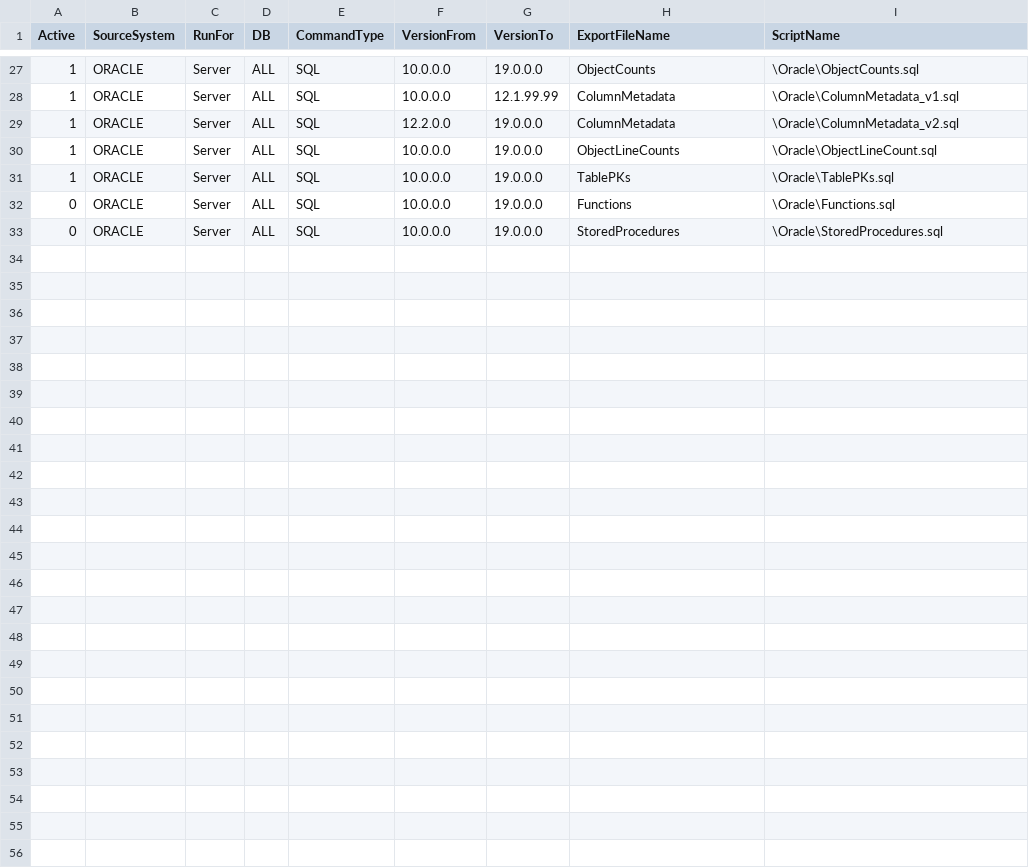
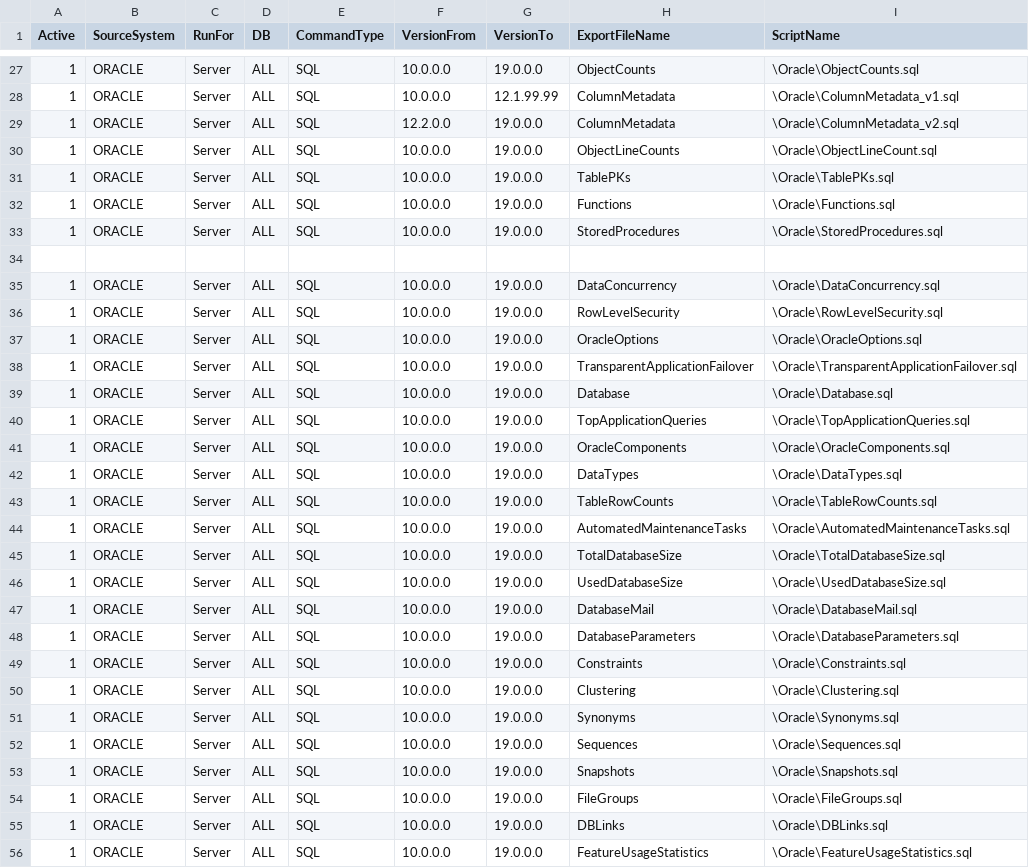
Before and after one commit to microsoft/AzureSynapseScriptsAndAccelerators, a CSV file: Assessment/Scripts/Oracle/SQLScriptsToRun.csv, drawn as a sheet; only a part is shown, gaps mark what is left out.

Commit message:
Oracle discovery scripts updates

```diff
--- a/Assessment/Scripts/Oracle/SQLScriptsToRun.csv
+++ b/Assessment/Scripts/Oracle/SQLScriptsToRun.csv
@@ -31,3 +31,26 @@ Active,SourceSystem,RunFor,DB,CommandType,VersionFrom,VersionTo,ExportFileName,S
 1,ORACLE,Server,ALL,SQL,10.0.0.0,19.0.0.0,TablePKs,\Oracle\TablePKs.sql
-0,ORACLE,Server,ALL,SQL,10.0.0.0,19.0.0.0,Functions,\Oracle\Functions.sql
-0,ORACLE,Server,ALL,SQL,10.0.0.0,19.0.0.0,StoredProcedures,\Oracle\StoredProcedures.sql
+1,ORACLE,Server,ALL,SQL,10.0.0.0,19.0.0.0,Functions,\Oracle\Functions.sql
+1,ORACLE,Server,ALL,SQL,10.0.0.0,19.0.0.0,StoredProcedures,\Oracle\StoredProcedures.sql
+
+1,ORACLE,Server,ALL,SQL,10.0.0.0,19.0.0.0,DataConcurrency,\Oracle\DataConcurrency.sql
+1,ORACLE,Server,ALL,SQL,10.0.0.0,19.0.0.0,RowLevelSecurity,\Oracle\RowLevelSecurity.sql
+1,ORACLE,Server,ALL,SQL,10.0.0.0,19.0.0.0,OracleOptions,\Oracle\OracleOptions.sql
+1,ORACLE,Server,ALL,SQL,10.0.0.0,19.0.0.0,TransparentApplicationFailover,\Oracle\TransparentApplicationFailover.sql
+1,ORACLE,Server,ALL,SQL,10.0.0.0,19.0.0.0,Database,\Oracle\Database.sql
+1,ORACLE,Server,ALL,SQL,10.0.0.0,19.0.0.0,TopApplicationQueries,\Oracle\TopApplicationQueries.sql
+1,ORACLE,Server,ALL,SQL,10.0.0.0,19.0.0.0,OracleComponents,\Oracle\OracleComponents.sql
+1,ORACLE,Server,ALL,SQL,10.0.0.0,19.0.0.0,DataTypes,\Oracle\DataTypes.sql
+1,ORACLE,Server,ALL,SQL,10.0.0.0,19.0.0.0,TableRowCounts,\Oracle\TableRowCounts.sql
+1,ORACLE,Server,ALL,SQL,10.0.0.0,19.0.0.0,AutomatedMaintenanceTasks,\Oracle\AutomatedMaintenanceTasks.sql
+1,ORACLE,Server,ALL,SQL,10.0.0.0,19.0.0.0,TotalDatabaseSize,\Oracle\TotalDatabaseSize.sql
+1,ORACLE,Server,ALL,SQL,10.0.0.0,19.0.0.0,UsedDatabaseSize,\Oracle\UsedDatabaseSize.sql
+1,ORACLE,Server,ALL,SQL,10.0.0.0,19.0.0.0,DatabaseMail,\Oracle\DatabaseMail.sql
+1,ORACLE,Server,ALL,SQL,10.0.0.0,19.0.0.0,DatabaseParameters,\Oracle\DatabaseParameters.sql
+1,ORACLE,Server,ALL,SQL,10.0.0.0,19.0.0.0,Constraints,\Oracle\Constraints.sql
+1,ORACLE,Server,ALL,SQL,10.0.0.0,19.0.0.0,Clustering,\Oracle\Clustering.sql
+1,ORACLE,Server,ALL,SQL,10.0.0.0,19.0.0.0,Synonyms,\Oracle\Synonyms.sql
+1,ORACLE,Server,ALL,SQL,10.0.0.0,19.0.0.0,Sequences,\Oracle\Sequences.sql
+1,ORACLE,Server,ALL,SQL,10.0.0.0,19.0.0.0,Snapshots,\Oracle\Snapshots.sql
+1,ORACLE,Server,ALL,SQL,10.0.0.0,19.0.0.0,FileGroups,\Oracle\FileGroups.sql
+1,ORACLE,Server,ALL,SQL,10.0.0.0,19.0.0.0,DBLinks,\Oracle\DBLinks.sql
+1,ORACLE,Server,ALL,SQL,10.0.0.0,19.0.0.0,FeatureUsageStatistics,\Oracle\FeatureUsageStatistics.sql
```
Also changed, not shown: 24 other files.
